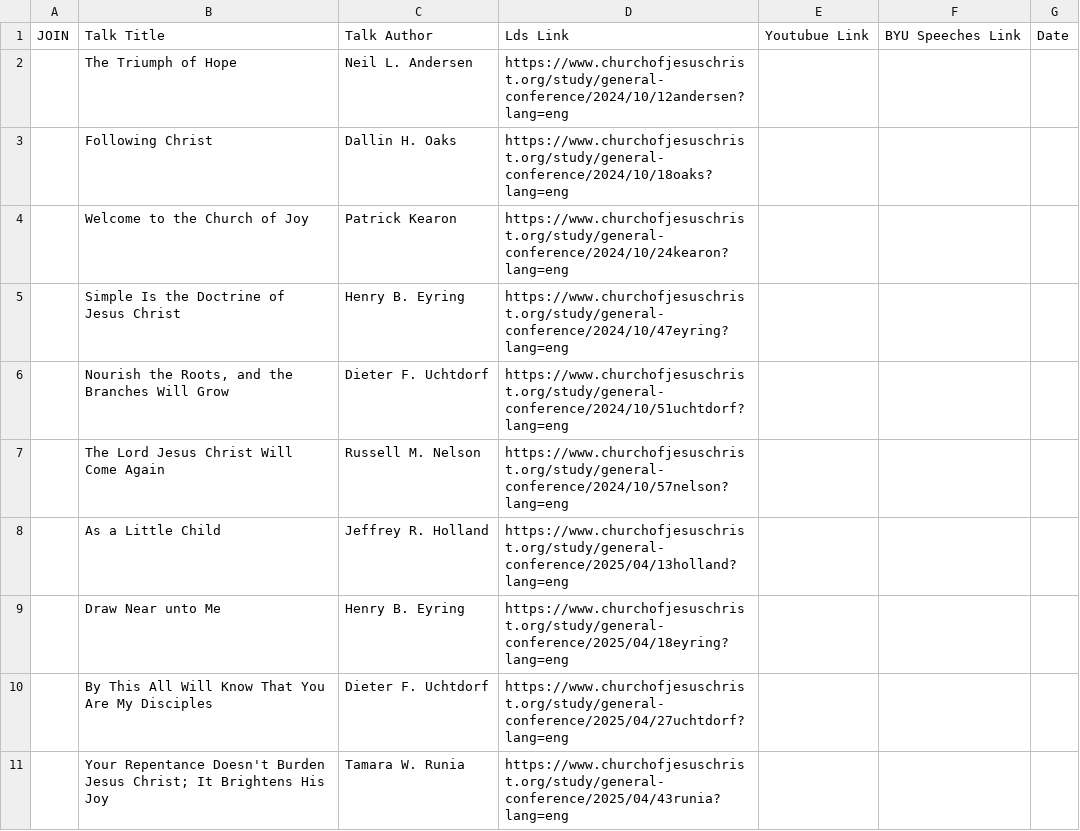
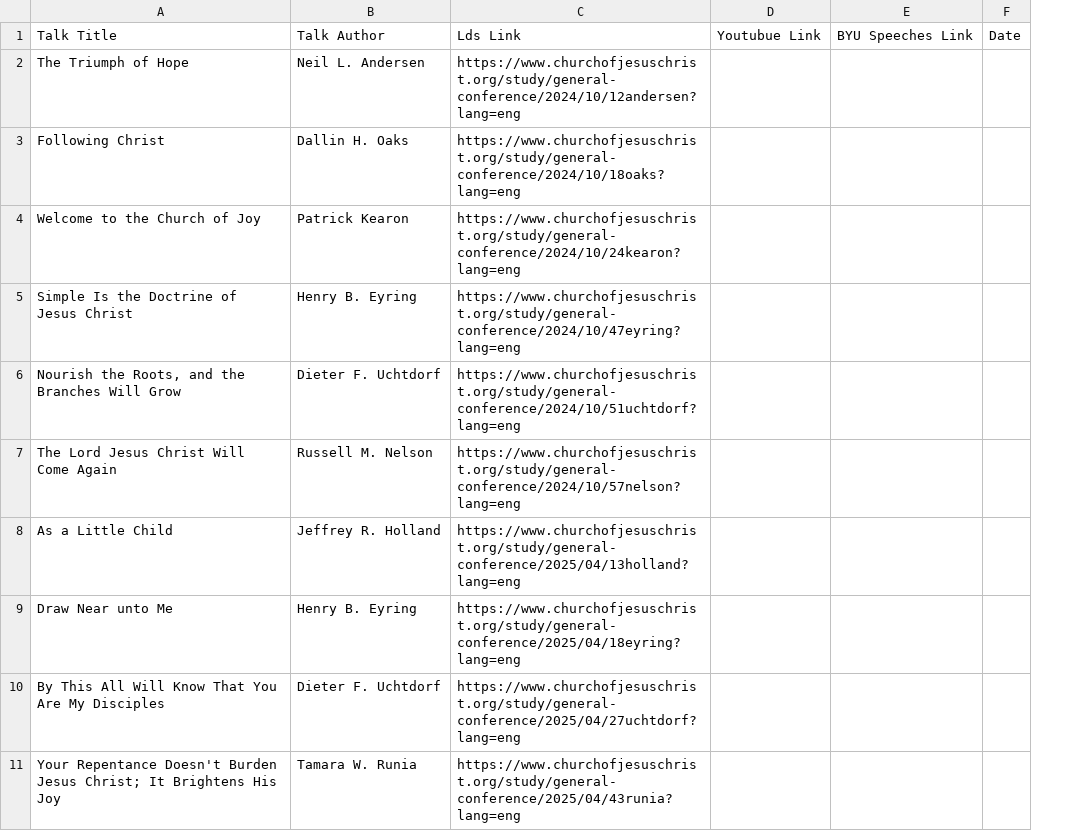
Before and after one commit to joshbullough96/talk-finder, a CSV file: suggested-general-conference-talks-2024-2026.csv, drawn as a sheet; only a part is shown; the diff names each change by its address in the sheet, - before the commit and + after, or states it on an @@ line.

```diff
--- a/suggested-general-conference-talks-2024-2026.csv
+++ b/suggested-general-conference-talks-2024-2026.csv
-column A, row 1: JOIN
```
Also changed, not shown: 3 other files.
